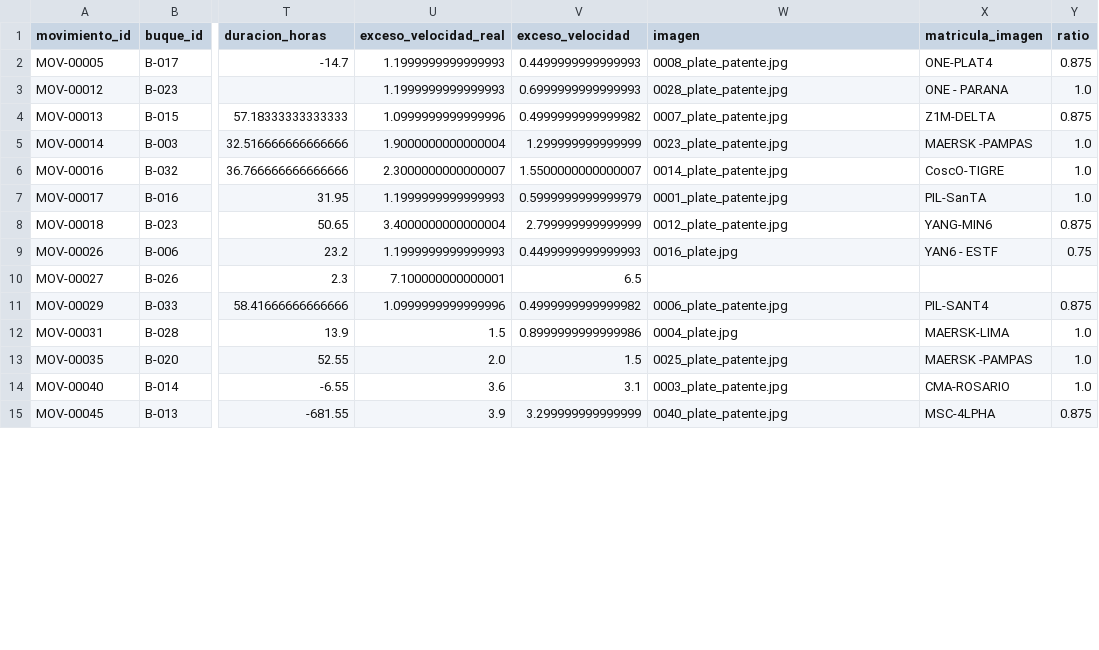
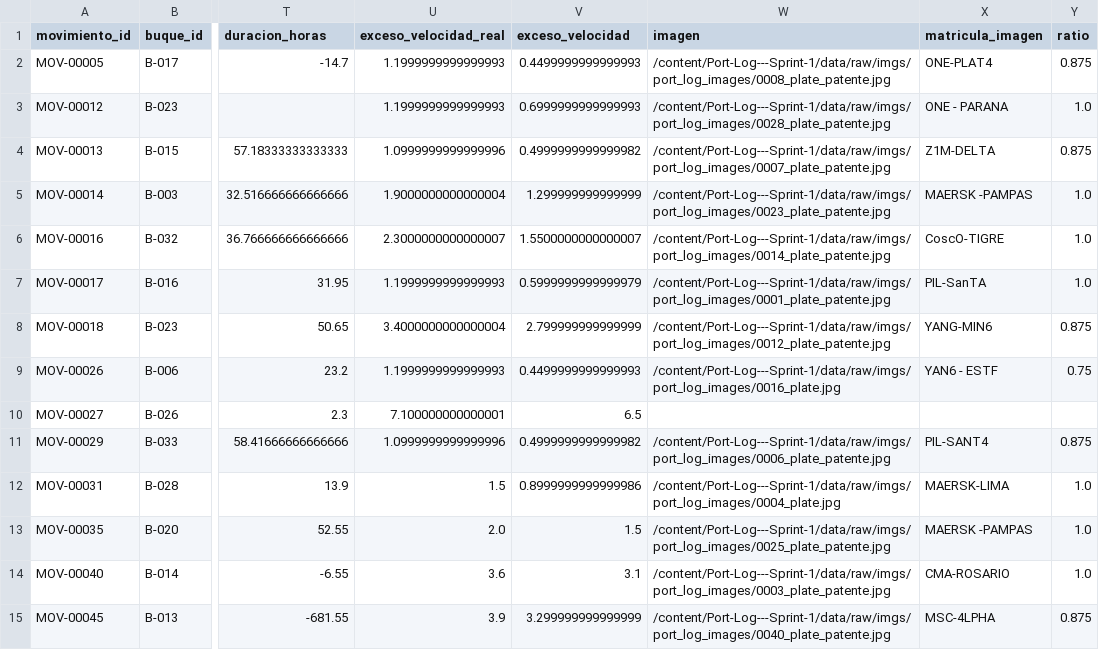
Before and after one commit to ErickLoppez/Port-Log---Sprint-1, a CSV file: data/processed/port_movements_image.csv, drawn as a sheet; only a part is shown, gaps mark what is left out; the diff covers the shown part only; the diff names each change by its address in the sheet, - before the commit and + after, or states it on an @@ line.

```diff
--- a/data/processed/port_movements_image.csv
+++ b/data/processed/port_movements_image.csv
-W2 (imagen): 0008_plate_patente.jpg
+W2 (imagen): /content/Port-Log---Sprint-1/data/raw/imgs/port_log_images/0008_plate_patente.jpg
-W3 (imagen): 0028_plate_patente.jpg
+W3 (imagen): /content/Port-Log---Sprint-1/data/raw/imgs/port_log_images/0028_plate_patente.jpg
-W4 (imagen): 0007_plate_patente.jpg
+W4 (imagen): /content/Port-Log---Sprint-1/data/raw/imgs/port_log_images/0007_plate_patente.jpg
-W5 (imagen): 0023_plate_patente.jpg
+W5 (imagen): /content/Port-Log---Sprint-1/data/raw/imgs/port_log_images/0023_plate_patente.jpg
-W6 (imagen): 0014_plate_patente.jpg
+W6 (imagen): /content/Port-Log---Sprint-1/data/raw/imgs/port_log_images/0014_plate_patente.jpg
-W7 (imagen): 0001_plate_patente.jpg
+W7 (imagen): /content/Port-Log---Sprint-1/data/raw/imgs/port_log_images/0001_plate_patente.jpg
-W8 (imagen): 0012_plate_patente.jpg
+W8 (imagen): /content/Port-Log---Sprint-1/data/raw/imgs/port_log_images/0012_plate_patente.jpg
-W9 (imagen): 0016_plate.jpg
+W9 (imagen): /content/Port-Log---Sprint-1/data/raw/imgs/port_log_images/0016_plate.jpg
-W11 (imagen): 0006_plate_patente.jpg
+W11 (imagen): /content/Port-Log---Sprint-1/data/raw/imgs/port_log_images/0006_plate_patente.jpg
-W12 (imagen): 0004_plate.jpg
+W12 (imagen): /content/Port-Log---Sprint-1/data/raw/imgs/port_log_images/0004_plate.jpg
-W13 (imagen): 0025_plate_patente.jpg
+W13 (imagen): /content/Port-Log---Sprint-1/data/raw/imgs/port_log_images/0025_plate_patente.jpg
-W14 (imagen): 0003_plate_patente.jpg
+W14 (imagen): /content/Port-Log---Sprint-1/data/raw/imgs/port_log_images/0003_plate_patente.jpg
-W15 (imagen): 0040_plate_patente.jpg
+W15 (imagen): /content/Port-Log---Sprint-1/data/raw/imgs/port_log_images/0040_plate_patente.jpg
```
Also changed, not shown: 80 edited cells elsewhere in this file, 1 other file.
